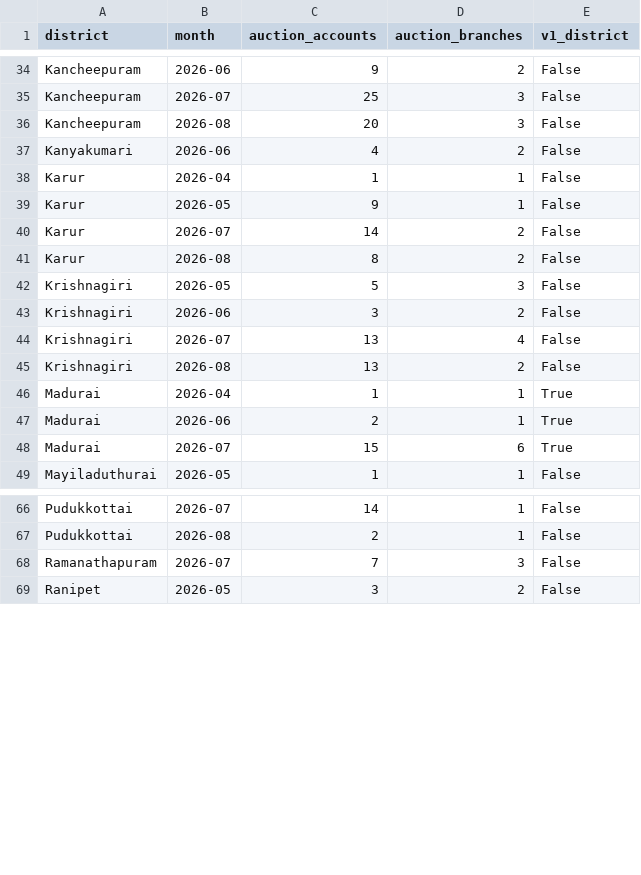
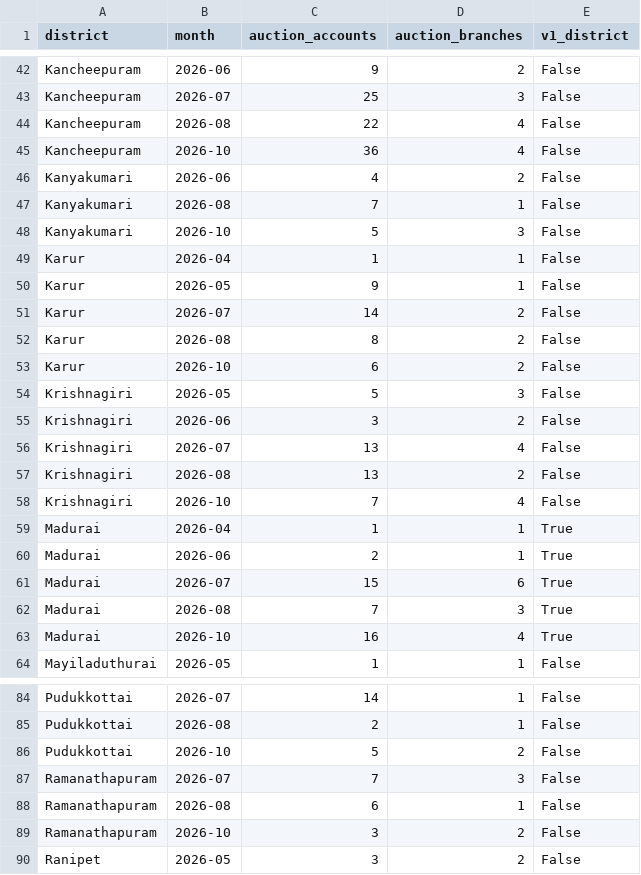
Before and after one commit to AyubKhan04/LeadLine---credit-stress-radar, a CSV file: data/processed/gold_auctions_monthly.csv, drawn as a sheet; only a part is shown, gaps mark what is left out; the diff covers the shown part only.

```diff
--- a/data/processed/gold_auctions_monthly.csv
+++ b/data/processed/gold_auctions_monthly.csv
@@ -35,4 +43,7 @@ Kancheepuram,2026-06,9,2,False
 Kancheepuram,2026-07,25,3,False
-Kancheepuram,2026-08,20,3,False
+Kancheepuram,2026-08,22,4,False
+Kancheepuram,2026-10,36,4,False
 Kanyakumari,2026-06,4,2,False
+Kanyakumari,2026-08,7,1,False
+Kanyakumari,2026-10,5,3,False
 Karur,2026-04,1,1,False
@@ -41,2 +52,3 @@ Karur,2026-07,14,2,False
 Karur,2026-08,8,2,False
+Karur,2026-10,6,2,False
 Krishnagiri,2026-05,5,3,False
@@ -45,2 +57,3 @@ Krishnagiri,2026-07,13,4,False
 Krishnagiri,2026-08,13,2,False
+Krishnagiri,2026-10,7,4,False
 Madurai,2026-04,1,1,True
@@ -48,2 +61,4 @@ Madurai,2026-06,2,1,True
 Madurai,2026-07,15,6,True
+Madurai,2026-08,7,3,True
+Madurai,2026-10,16,4,True
 Mayiladuthurai,2026-05,1,1,False
@@ -67,3 +85,6 @@ Pudukkottai,2026-07,14,1,False
 Pudukkottai,2026-08,2,1,False
+Pudukkottai,2026-10,5,2,False
 Ramanathapuram,2026-07,7,3,False
+Ramanathapuram,2026-08,6,1,False
+Ramanathapuram,2026-10,3,2,False
 Ranipet,2026-05,3,2,False
```
Also changed, not shown: 26 added rows and 15 edited cells elsewhere in this file, data/powerbi/fact_stress.csv, data/processed/anomaly_flags.csv, 17 other files.
